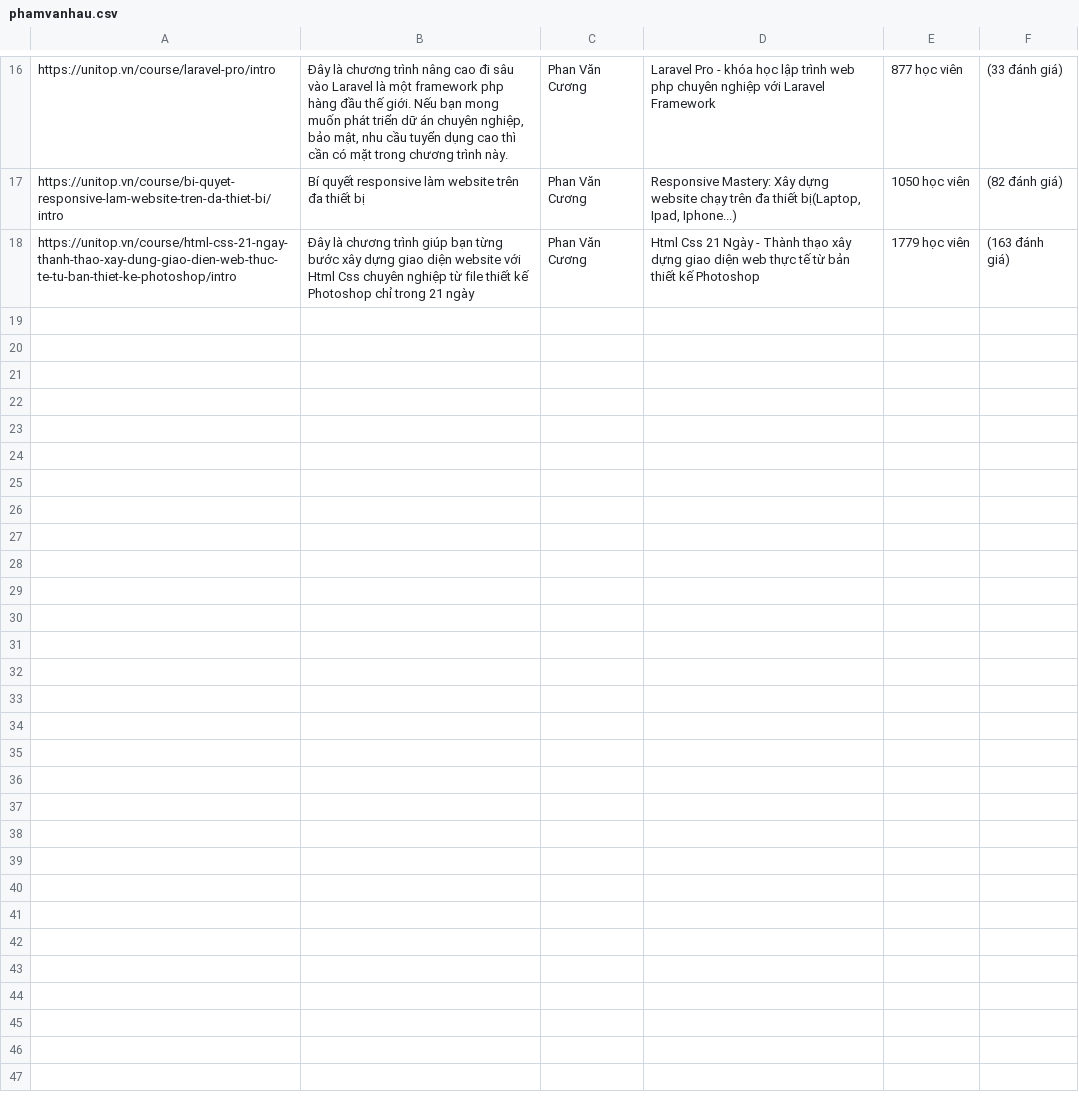
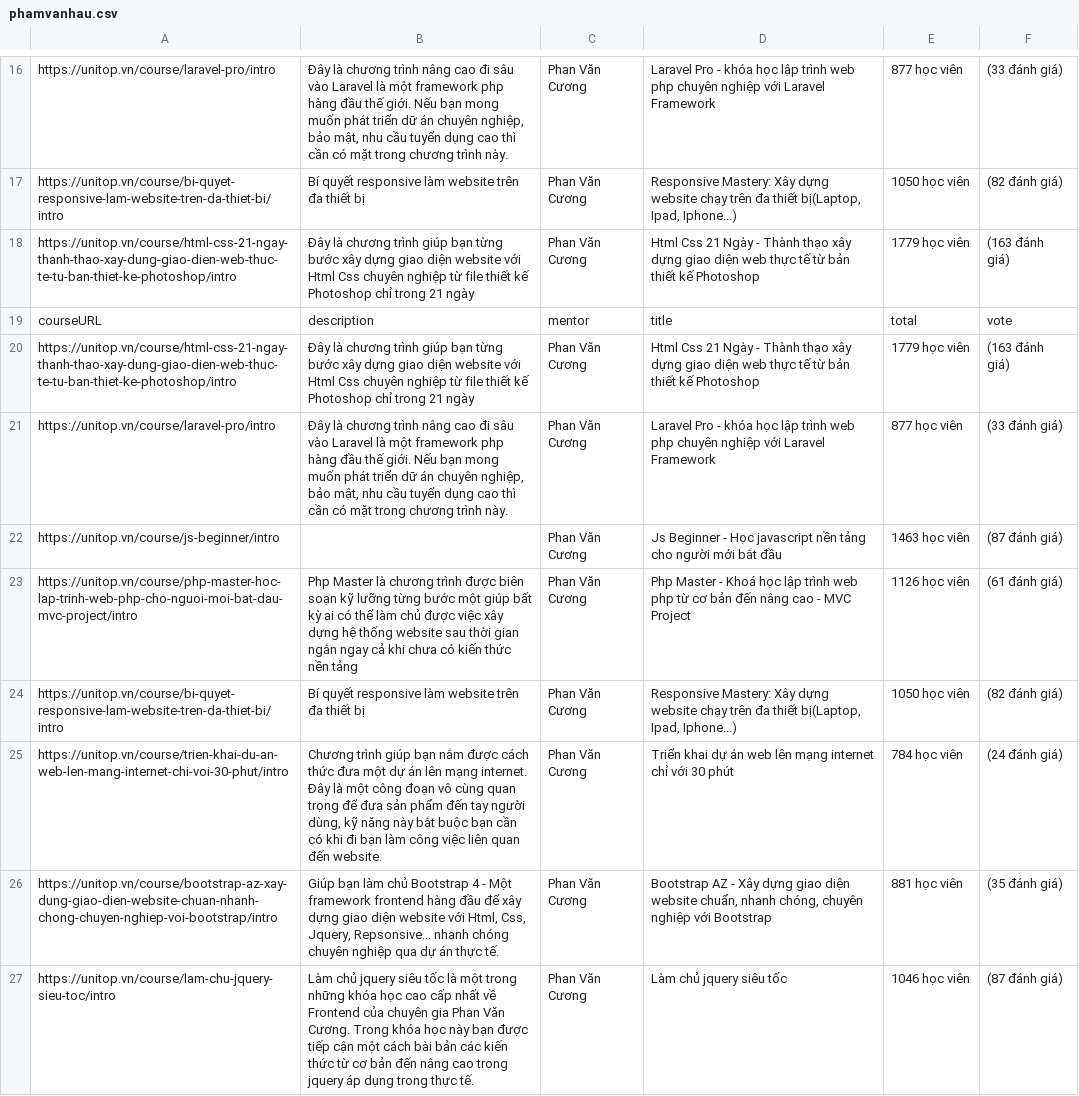
Before and after one commit to iamhaupv/bigdata-scrapy-unitop, a CSV file: demoFullUnitop/spiders/phamvanhau.csv, drawn as a sheet; only a part is shown, gaps mark what is left out; the diff names each change by its address in the sheet, - before the commit and + after, or states it on an @@ line.

```diff
--- a/demoFullUnitop/spiders/phamvanhau.csv
+++ b/demoFullUnitop/spiders/phamvanhau.csv
+row 19: courseURL | description | mentor | title | total | vote
+row 20: https://unitop.vn/course/html-css-21-ngay-thanh-thao-xay-dung-giao-dien-web-thuc-te-tu-ban-thiet-ke-photoshop/intro | Đây là chương trình giúp bạn từng bước xây dựng giao diện website với Html Css chuyên nghiệp từ file thiết kế Photoshop chỉ trong 21 ngày | Phan Văn Cương | Html Css 21 Ngày - Thành thạo xây dựng giao diện web thực tế từ bản thiết kế Photoshop | 1779 học viên | (163 đánh giá)
+row 21: https://unitop.vn/course/laravel-pro/intro | Đây là chương trình nâng cao đi sâu vào Laravel là một framework php hàng đầu thế giới. Nếu bạn mong muốn phát triển dữ án chuyên nghiệp, bảo mật, nhu cầu tuyển dụng cao thì cần có mặt trong chương trình này. | Phan Văn Cương | Laravel Pro - khóa học lập trình web php chuyên nghiệp với Laravel Framework | 877 học viên | (33 đánh giá)
+row 22: https://unitop.vn/course/js-beginner/intro |  | Phan Văn Cương | Js Beginner - Học javascript nền tảng cho người mới bắt đầu | 1463 học viên | (87 đánh giá)
+row 23: https://unitop.vn/course/php-master-hoc-lap-trinh-web-php-cho-nguoi-moi-bat-dau-mvc-project/intro | Php Master là chương trình được biên soạn kỹ lưỡng từng bước một giúp bất kỳ ai có thể làm chủ được việc xây dựng hệ thống website sau thời gian ngắn ngay cả khi chưa có kiến thức nền tảng | Phan Văn Cương | Php Master - Khoá học lập trình web php từ cơ bản đến nâng cao - MVC Project | 1126 học viên | (61 đánh giá)
+row 24: https://unitop.vn/course/bi-quyet-responsive-lam-website-tren-da-thiet-bi/intro | Bí quyết responsive làm website trên đa thiết bị | Phan Văn Cương | Responsive Mastery: Xây dựng website chạy trên đa thiết bị(Laptop, Ipad, Iphone...) | 1050 học viên | (82 đánh giá)
+row 25: https://unitop.vn/course/trien-khai-du-an-web-len-mang-internet-chi-voi-30-phut/intro | Chương trình giúp bạn nắm được cách thức đưa một dự án lên mạng internet. Đây là một công đoạn vô cùng quan trọng để đưa sản phẩm đến tay người dùng, kỹ năng này bắt buộc bạn cần có khi đi bạn làm công việc liên quan đến website. | Phan Văn Cương | Triển khai dự án web lên mạng internet chỉ với 30 phút | 784 học viên | (24 đánh giá)
+row 26: https://unitop.vn/course/bootstrap-az-xay-dung-giao-dien-website-chuan-nhanh-chong-chuyen-nghiep-voi-bootstrap/intro | Giúp bạn làm chủ Bootstrap 4 - Một framework frontend hàng đầu để xây dựng giao diện website với Html, Css, Jquery, Repsonsive... nhanh chóng chuyên nghiệp qua dự án thực tế. | Phan Văn Cương | Bootstrap AZ - Xây dựng giao diện website chuẩn, nhanh chóng, chuyên nghiệp với Bootstrap | 881 học viên | (35 đánh giá)
+row 27: https://unitop.vn/course/lam-chu-jquery-sieu-toc/intro | Làm chủ jquery siêu tốc là một trong những khóa học cao cấp nhất về Frontend của chuyên gia Phan Văn Cương. Trong khóa học này bạn được tiếp cận một cách bài bản các kiến thức từ cơ bản đến nâng cao trong jquery áp dụng trong thực tế. | Phan Văn Cương | Làm chủ jquery siêu tốc | 1046 học viên | (87 đánh giá)
```
Also changed, not shown: 6 other files.
